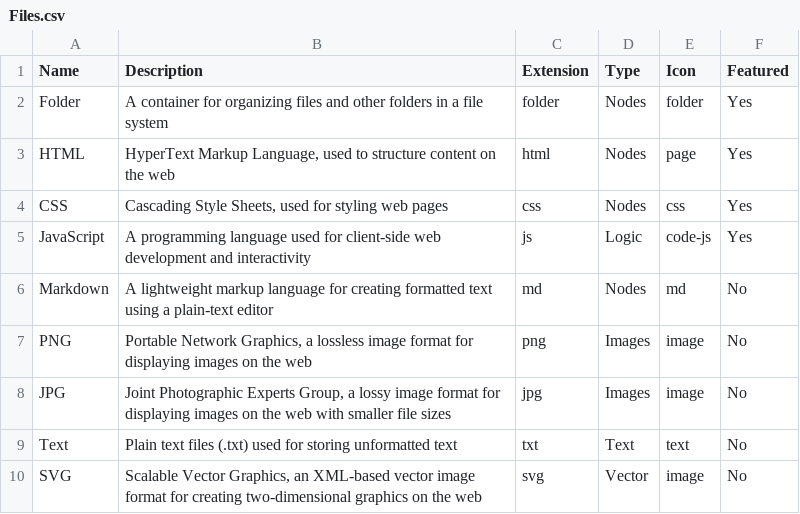
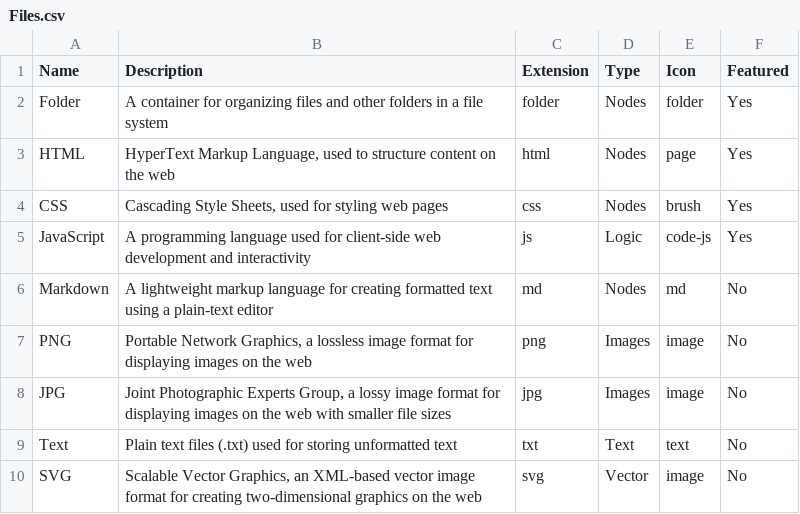
Before and after one commit to weareunderdesign/rfrncs.design, a CSV file: Files.csv, drawn as a sheet.

Commit message:
Update Files.csv

```diff
--- a/Files.csv
+++ b/Files.csv
@@ -3,3 +3,3 @@ Folder,A container for organizing files and other folders in a file system,folde
 HTML,"HyperText Markup Language, used to structure content on the web",html,Nodes,page,Yes
-CSS,"Cascading Style Sheets, used for styling web pages",css,Nodes,css,Yes
+CSS,"Cascading Style Sheets, used for styling web pages",css,Nodes,brush,Yes
 JavaScript,A programming language used for client-side web development and interactivity,js,Logic,code-js,Yes
```
